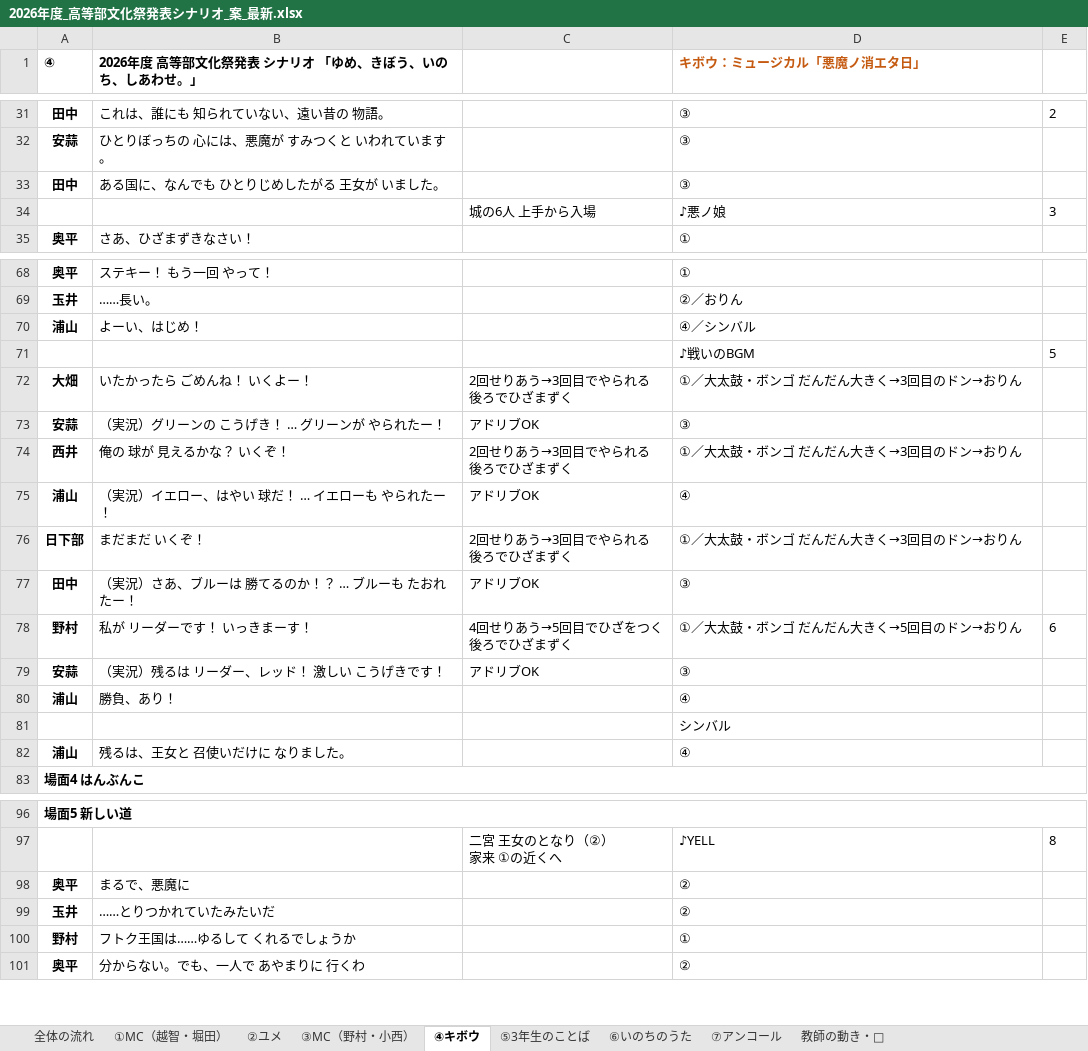
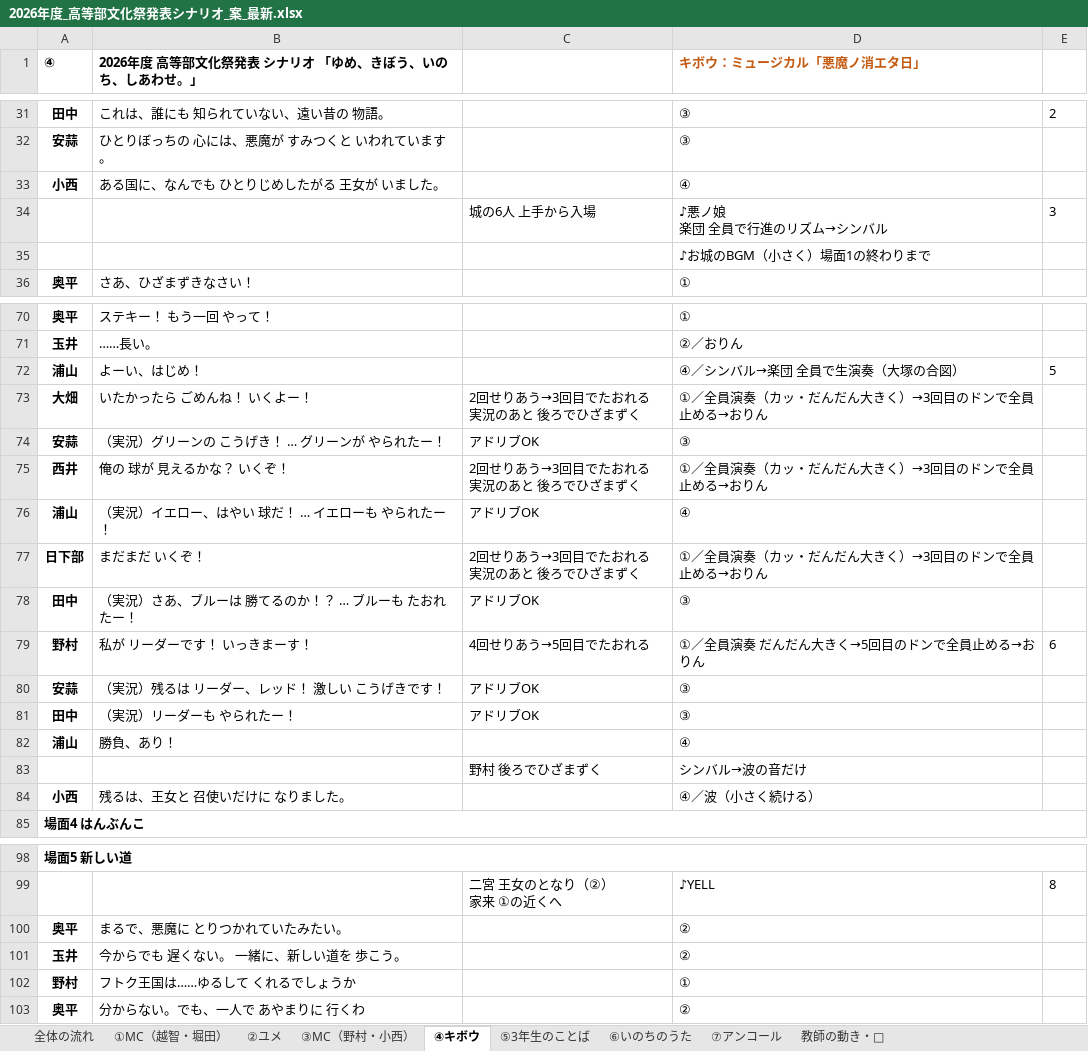
Before and after one commit to kwrbys0303-cloud/pinball, an Excel workbook: docs/materials/2026年度_高等部文化祭発表シナリオ_案_最新.xlsx, sheet ④キボウ, drawn as a sheet; only a part is shown, gaps mark what is left out; values as stored, in another font and other column widths than the file's, no borders; charts and pictures not drawn; removed rows and columns are numbered as before the commit, all else as after; ↵ is a line break in a cell; the diff covers the shown part only; the diff names each change by its address in the sheet, - before the commit and + after, or states it on an @@ line.

```diff
--- a/docs/materials/2026年度_高等部文化祭発表シナリオ_案_最新.xlsx (sheet ④キボウ)
+++ b/docs/materials/2026年度_高等部文化祭発表シナリオ_案_最新.xlsx (sheet ④キボウ)
-row 33: 田中 | ある国に、なんでも ひとりじめしたがる 王女が いました。 |  | ③
+row 33: 小西 | ある国に、なんでも ひとりじめしたがる 王女が いました。 |  | ④
-D34 (キボウ：ミュージカル「悪魔ノ消エタ日」): ♪悪ノ娘
+D34 (キボウ：ミュージカル「悪魔ノ消エタ日」): ♪悪ノ娘 ↵ 楽団 全員で行進のリズム→シンバル
+row 35:  |  |  | ♪お城のBGM（小さく）場面1の終わりまで
-D72 (キボウ：ミュージカル「悪魔ノ消エタ日」): ④／シンバル
+D72 (キボウ：ミュージカル「悪魔ノ消エタ日」): ④／シンバル→楽団 全員で生演奏（大塚の合図）
-E72: (empty)
+E72: 5
-row 71:  |  |  | ♪戦いのBGM | 5
-C73: 2回せりあう→3回目でやられる ↵ 後ろでひざまずく
+C73: 2回せりあう→3回目でたおれる ↵ 実況のあと 後ろでひざまずく
-D73 (キボウ：ミュージカル「悪魔ノ消エタ日」): ①／大太鼓・ボンゴ だんだん大きく→3回目のドン→おりん
+D73 (キボウ：ミュージカル「悪魔ノ消エタ日」): ①／全員演奏（カッ・だんだん大きく）→3回目のドンで全員止める→おりん
-C75: 2回せりあう→3回目でやられる ↵ 後ろでひざまずく
+C75: 2回せりあう→3回目でたおれる ↵ 実況のあと 後ろでひざまずく
-D75 (キボウ：ミュージカル「悪魔ノ消エタ日」): ①／大太鼓・ボンゴ だんだん大きく→3回目のドン→おりん
+D75 (キボウ：ミュージカル「悪魔ノ消エタ日」): ①／全員演奏（カッ・だんだん大きく）→3回目のドンで全員止める→おりん
-C77: 2回せりあう→3回目でやられる ↵ 後ろでひざまずく
+C77: 2回せりあう→3回目でたおれる ↵ 実況のあと 後ろでひざまずく
-D77 (キボウ：ミュージカル「悪魔ノ消エタ日」): ①／大太鼓・ボンゴ だんだん大きく→3回目のドン→おりん
+D77 (キボウ：ミュージカル「悪魔ノ消エタ日」): ①／全員演奏（カッ・だんだん大きく）→3回目のドンで全員止める→おりん
-C79: 4回せりあう→5回目でひざをつく ↵ 後ろでひざまずく
+C79: 4回せりあう→5回目でたおれる
-D79 (キボウ：ミュージカル「悪魔ノ消エタ日」): ①／大太鼓・ボンゴ だんだん大きく→5回目のドン→おりん
+D79 (キボウ：ミュージカル「悪魔ノ消エタ日」): ①／全員演奏 だんだん大きく→5回目のドンで全員止める→おりん
+row 81: 田中 | （実況）リーダーも やられたー！ | アドリブOK | ③
-row 81:  |  |  | シンバル
-row 82: 浦山 | 残るは、王女と 召使いだけに なりました。 |  | ④
+row 83:  |  | 野村 後ろでひざまずく | シンバル→波の音だけ
+row 84: 小西 | 残るは、王女と 召使いだけに なりました。 |  | ④／波（小さく続ける）
-B100: まるで、悪魔に
+B100: まるで、悪魔に とりつかれていたみたい。
-B101: ……とりつかれていたみたいだ
+B101: 今からでも 遅くない。 一緒に、新しい道を 歩こう。
```
Also changed, not shown: 2 added rows, 2 removed rows and 10 edited cells elsewhere in this sheet, 3 other files.
